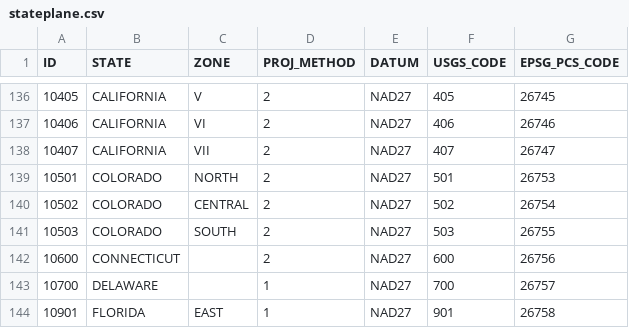
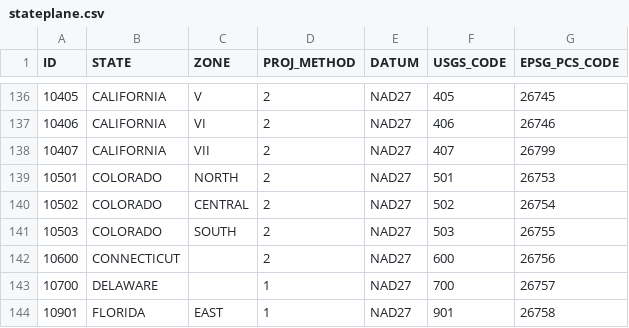
Before and after one commit to rgdal-dev/rgdal, a CSV file: trunk/inst/gdal/stateplane.csv, drawn as a sheet; only a part is shown, gaps mark what is left out.

```diff
--- a/trunk/inst/gdal/stateplane.csv
+++ b/trunk/inst/gdal/stateplane.csv
@@ -137,3 +137,3 @@
 10406,CALIFORNIA,VI,2,NAD27,406,26746
-10407,CALIFORNIA,VII,2,NAD27,407,26747
+10407,CALIFORNIA,VII,2,NAD27,407,26799
 10501,COLORADO,NORTH,2,NAD27,501,26753
```
Also changed, not shown: trunk/inst/gdal/ellipsoid.csv, trunk/inst/gdal/unit_of_measure.csv, 21 other files.
